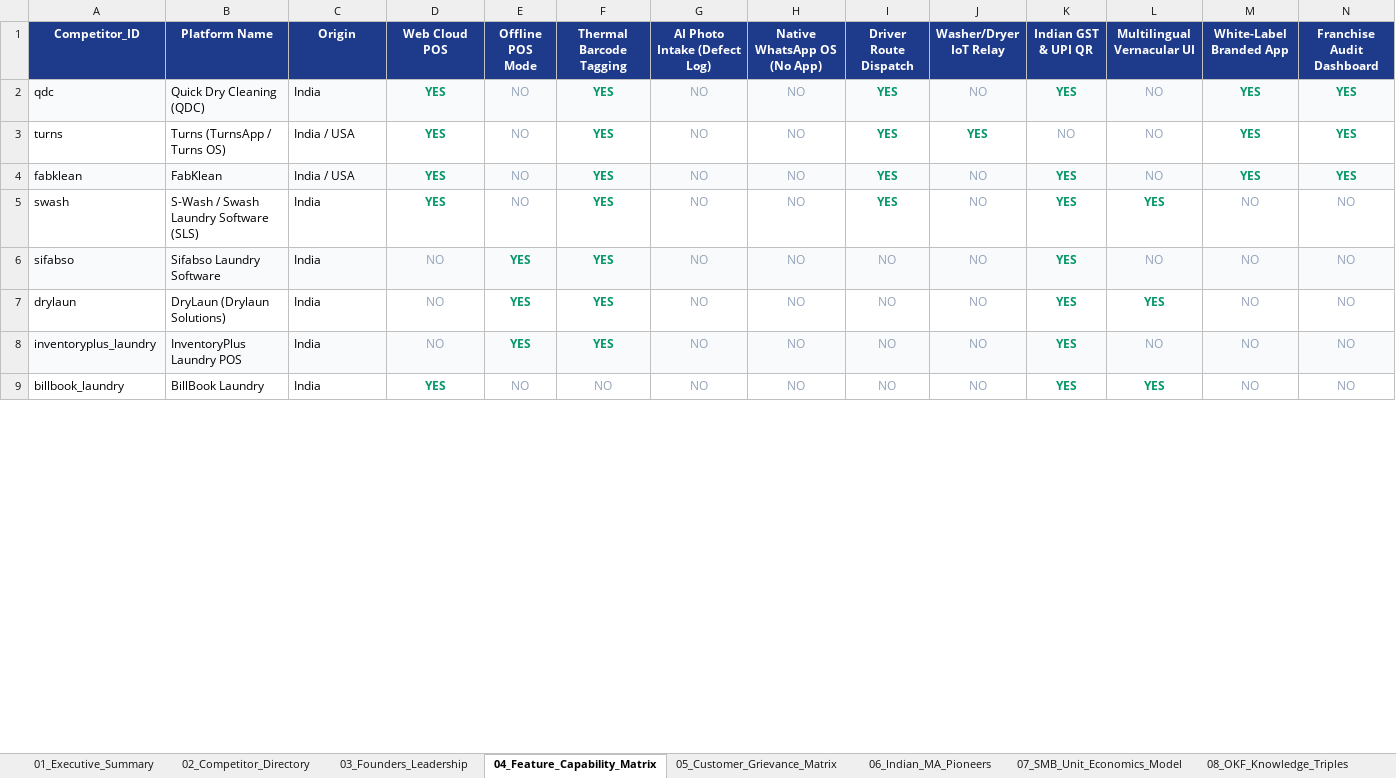
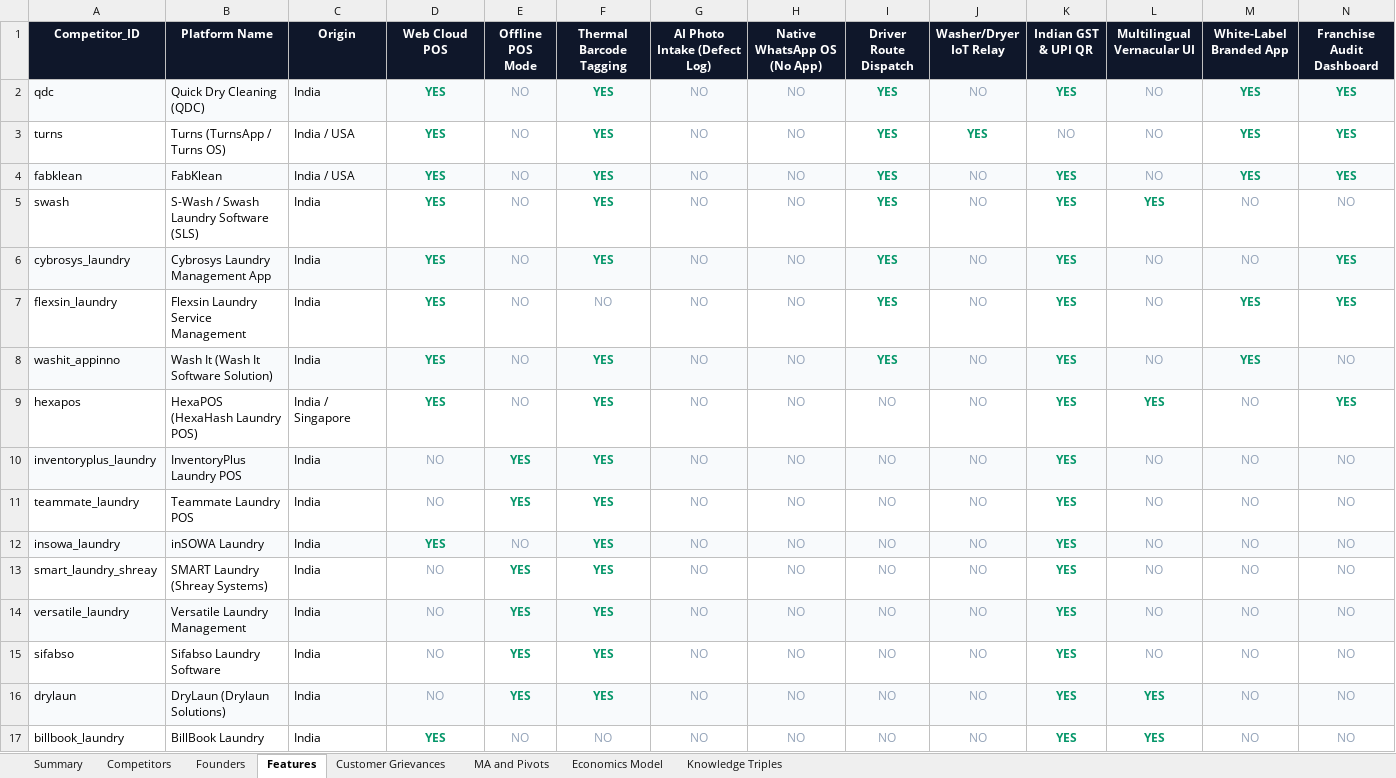
Before and after one commit to sangeeth98/laundry-crm-research, an Excel workbook: data/Laundry_CRM_Market_Intelligence_Master.xlsx, sheet Features, drawn as a sheet; only a part is shown; values as stored, in another font and other column widths than the file's, no borders; addresses are those after the commit; the diff covers the shown part only; the diff names each change by its address in the sheet, - before the commit and + after, or states it on an @@ line.

Commit message:
feat: expand master laundry CRM dataset to 50+ entities, update founder dossiers, simplify sheet names and apply modern executive styling to Excel output

```diff
--- a/data/Laundry_CRM_Market_Intelligence_Master.xlsx (sheet Features)
+++ b/data/Laundry_CRM_Market_Intelligence_Master.xlsx (sheet Features)
-sheet tab: 01_Executive_Summary
+sheet tab: Summary
-sheet tab: 02_Competitor_Directory
+sheet tab: Competitors
-sheet tab: 03_Founders_Leadership
+sheet tab: Founders
-sheet tab: 04_Feature_Capability_Matrix
+sheet tab: Features
-sheet tab: 05_Customer_Grievance_Matrix
+sheet tab: Customer Grievances
-sheet tab: 06_Indian_MA_Pioneers
+sheet tab: MA and Pivots
-sheet tab: 07_SMB_Unit_Economics_Model
+sheet tab: Economics Model
-sheet tab: 08_OKF_Knowledge_Triples
+sheet tab: Knowledge Triples
-A1:N1 fill: #1E3A8A
+A1:N1 fill: #0F172A
+row 6: cybrosys_laundry | Cybrosys Laundry Management App | India | YES | NO | YES | NO | NO | YES | NO | YES | NO | NO | YES
+row 7: flexsin_laundry | Flexsin Laundry Service Management | India | YES | NO | NO | NO | NO | YES | NO | YES | NO | YES | YES
+row 8: washit_appinno | Wash It (Wash It Software Solution) | India | YES | NO | YES | NO | NO | YES | NO | YES | NO | YES | NO
+row 9: hexapos | HexaPOS (HexaHash Laundry POS) | India / Singapore | YES | NO | YES | NO | NO | NO | NO | YES | YES | NO | YES
@@ row 8 moved to row 10: inventoryplus_laundry @@
+row 11: teammate_laundry | Teammate Laundry POS | India | NO | YES | YES | NO | NO | NO | NO | YES | NO | NO | NO
+row 12: insowa_laundry | inSOWA Laundry | India | YES | NO | YES | NO | NO | NO | NO | YES | NO | NO | NO
+row 13: smart_laundry_shreay | SMART Laundry (Shreay Systems) | India | NO | YES | YES | NO | NO | NO | NO | YES | NO | NO | NO
+row 14: versatile_laundry | Versatile Laundry Management | India | NO | YES | YES | NO | NO | NO | NO | YES | NO | NO | NO
-A15:N15 fill: #F8FAFC
+A15:N15 fill: none
-A16:N16 fill: none
+A16:N16 fill: #F8FAFC
```
Also changed, not shown: 11 added rows, 14 moved rows, 2 edited cells and cell formats elsewhere in this sheet, sheet Knowledge Triples, sheet Competitors, sheet Founders, sheet Summary, sheet MA and Pivots, sheet Customer Grievances, 1 more sheet, 6 other files.
